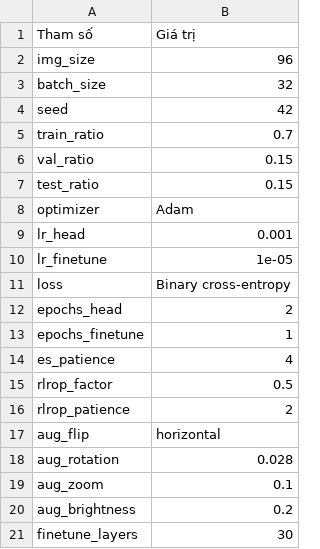
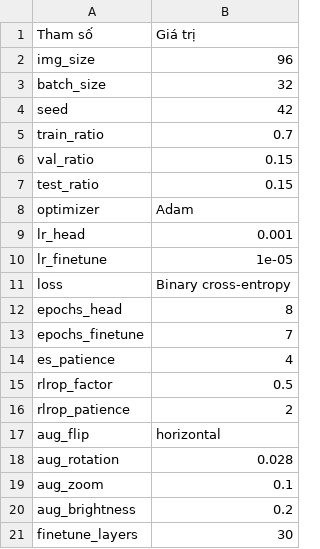
Before and after one commit to nghiachauphi/driver-drowsiness-detection, a CSV file: outputs/tables/bang_cau_hinh_thi_nghiem.csv, drawn as a sheet.

```diff
--- a/outputs/tables/bang_cau_hinh_thi_nghiem.csv
+++ b/outputs/tables/bang_cau_hinh_thi_nghiem.csv
@@ -11,4 +11,4 @@ lr_finetune,1e-05
 loss,Binary cross-entropy
-epochs_head,2
-epochs_finetune,1
+epochs_head,8
+epochs_finetune,7
 es_patience,4
```
Also changed, not shown: outputs/tables/bang_ket_qua_tong_hop.csv, 46 other files.
